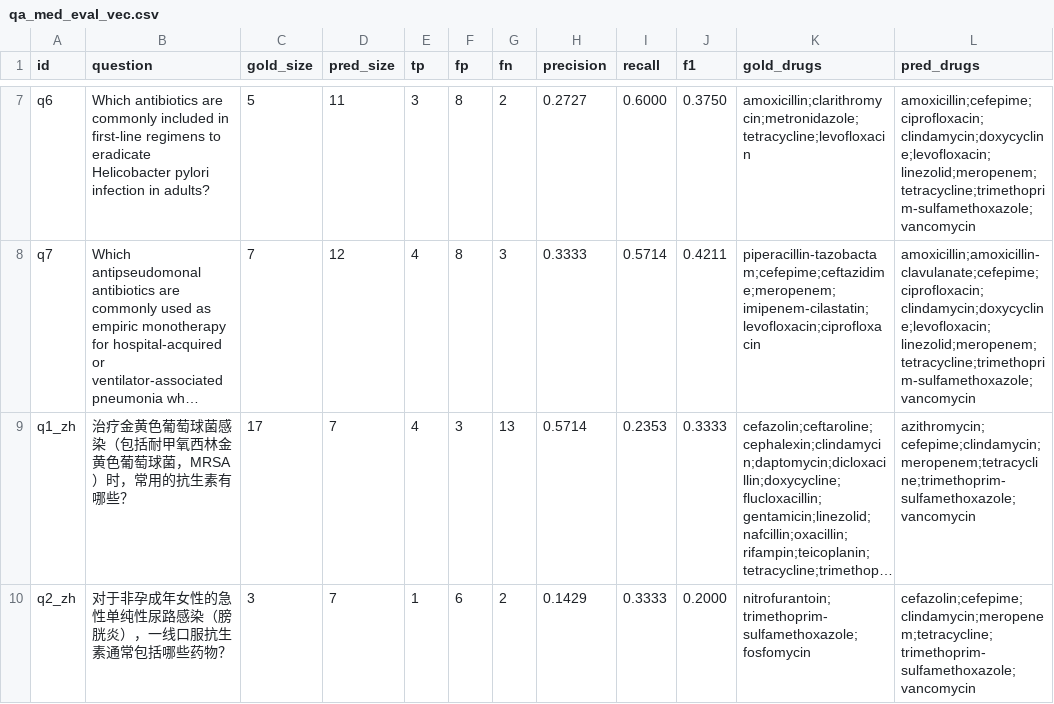
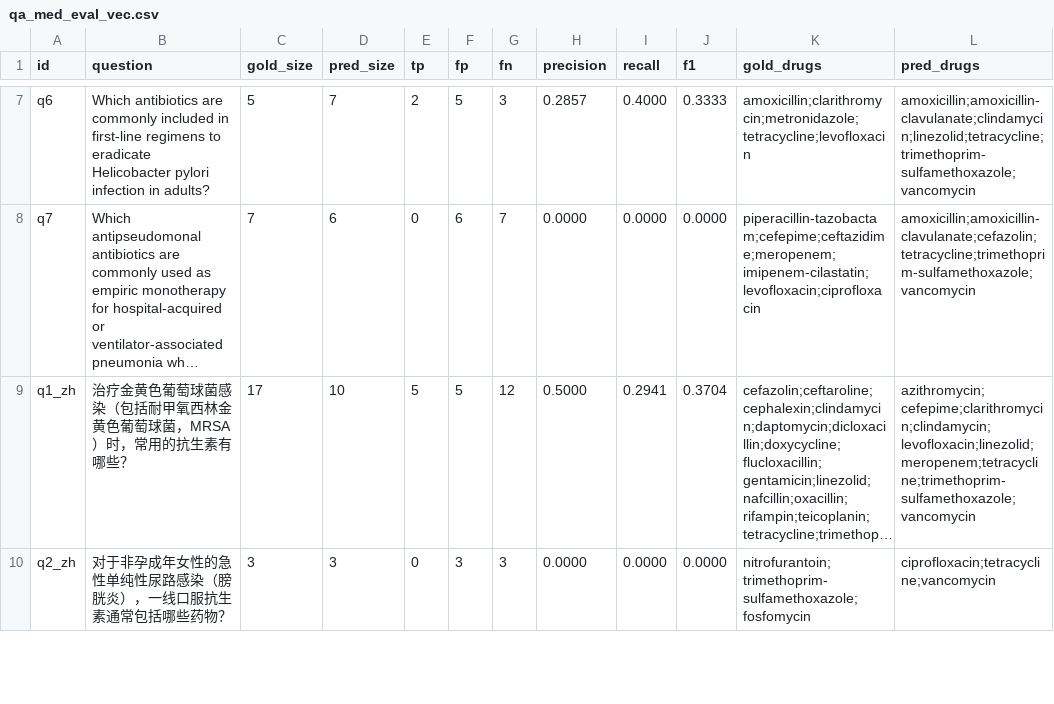
Before and after one commit to wait-wind-blow/kg_rag_demo, a CSV file: runs/qa_med_eval_vec.csv, drawn as a sheet; only a part is shown, gaps mark what is left out; long unchanged cells end in …; the diff covers the shown part only; the diff names each change by its address in the sheet, - before the commit and + after, or states it on an @@ line.

```diff
--- a/runs/qa_med_eval_vec.csv
+++ b/runs/qa_med_eval_vec.csv
-D7 (pred_size): 11
+D7 (pred_size): 7
-E7 (tp): 3
+E7 (tp): 2
-F7 (fp): 8
+F7 (fp): 5
-G7 (fn): 2
+G7 (fn): 3
-H7 (precision): 0.2727
+H7 (precision): 0.2857
-I7 (recall): 0.6000
+I7 (recall): 0.4000
-J7 (f1): 0.3750
+J7 (f1): 0.3333
-L7 (pred_drugs): amoxicillin;cefepime;ciprofloxacin;clindamycin;doxycycline;levofloxacin;linezolid;meropenem;tetracycline;trimethoprim-sulfamethoxazole;vancomycin
+L7 (pred_drugs): amoxicillin;amoxicillin-clavulanate;clindamycin;linezolid;tetracycline;trimethoprim-sulfamethoxazole;vancomycin
-D8 (pred_size): 12
+D8 (pred_size): 6
-E8 (tp): 4
+E8 (tp): 0
-F8 (fp): 8
+F8 (fp): 6
-G8 (fn): 3
+G8 (fn): 7
-H8 (precision): 0.3333
+H8 (precision): 0.0000
-I8 (recall): 0.5714
+I8 (recall): 0.0000
-J8 (f1): 0.4211
+J8 (f1): 0.0000
-L8 (pred_drugs): amoxicillin;amoxicillin-clavulanate;cefepime;ciprofloxacin;clindamycin;doxycycline;levofloxacin;linezolid;meropenem;tetracycline;trimethoprim-sulfamethoxazole;vancomycin
+L8 (pred_drugs): amoxicillin;amoxicillin-clavulanate;cefazolin;tetracycline;trimethoprim-sulfamethoxazole;vancomycin
-D9 (pred_size): 7
+D9 (pred_size): 10
-E9 (tp): 4
+E9 (tp): 5
-F9 (fp): 3
+F9 (fp): 5
-G9 (fn): 13
+G9 (fn): 12
-H9 (precision): 0.5714
+H9 (precision): 0.5000
-I9 (recall): 0.2353
+I9 (recall): 0.2941
-J9 (f1): 0.3333
+J9 (f1): 0.3704
-L9 (pred_drugs): azithromycin;cefepime;clindamycin;meropenem;tetracycline;trimethoprim-sulfamethoxazole;vancomycin
+L9 (pred_drugs): azithromycin;cefepime;clarithromycin;clindamycin;levofloxacin;linezolid;meropenem;tetracycline;trimethoprim-sulfamethoxazole;vancomycin
-D10 (pred_size): 7
+D10 (pred_size): 3
-E10 (tp): 1
+E10 (tp): 0
-F10 (fp): 6
+F10 (fp): 3
-G10 (fn): 2
+G10 (fn): 3
-H10 (precision): 0.1429
+H10 (precision): 0.0000
-I10 (recall): 0.3333
+I10 (recall): 0.0000
-J10 (f1): 0.2000
+J10 (f1): 0.0000
-L10 (pred_drugs): cefazolin;cefepime;clindamycin;meropenem;tetracycline;trimethoprim-sulfamethoxazole;vancomycin
+L10 (pred_drugs): ciprofloxacin;tetracycline;vancomycin
```
Also changed, not shown: 59 edited cells elsewhere in this file, 6 other files.
